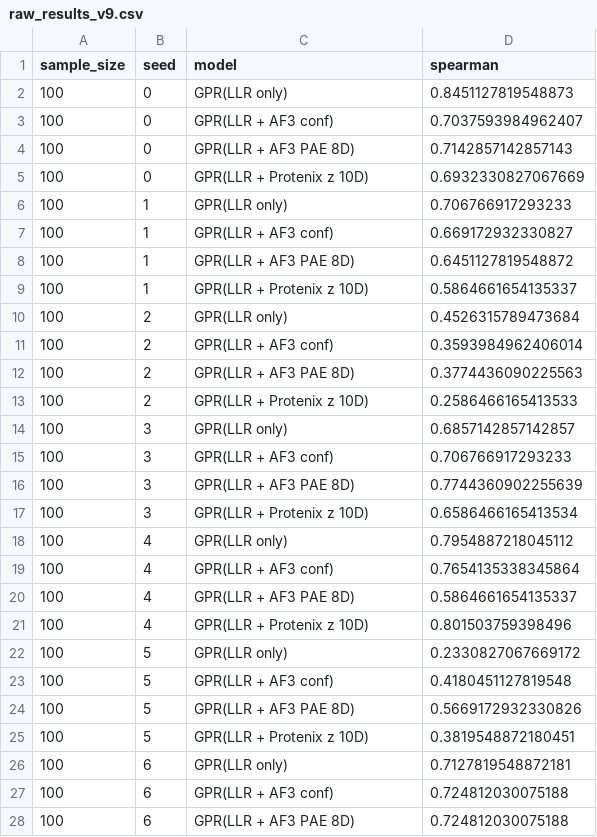
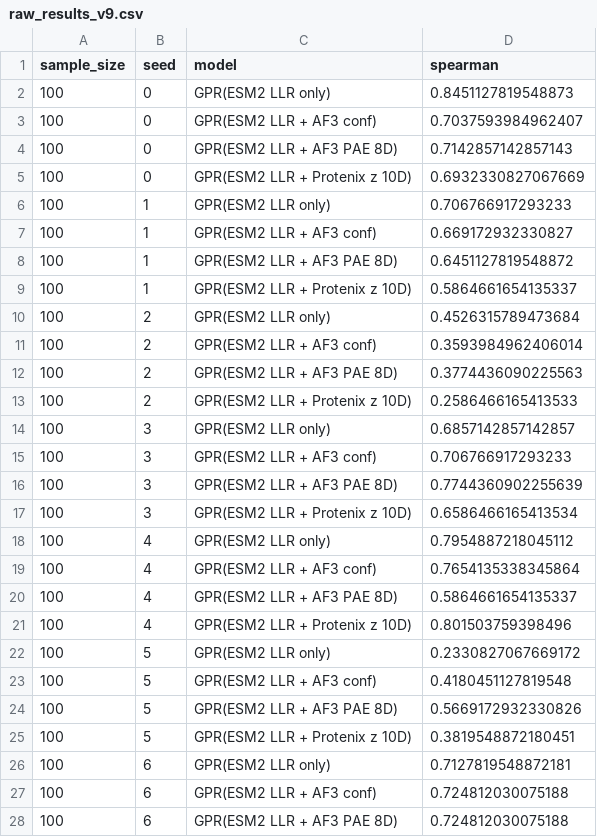
Before and after one commit to MinatoooKira/v9-toolkit, a CSV file: results/v9_BLAT_reference/raw_results_v9.csv, drawn as a sheet; only a part is shown; the diff covers the shown part only.

```diff
--- a/results/v9_BLAT_reference/raw_results_v9.csv
+++ b/results/v9_BLAT_reference/raw_results_v9.csv
@@ -1,28 +1,28 @@
 sample_size,seed,model,spearman
-100,0,GPR(LLR only),0.8451127819548873
-100,0,GPR(LLR + AF3 conf),0.7037593984962407
-100,0,GPR(LLR + AF3 PAE 8D),0.7142857142857143
-100,0,GPR(LLR + Protenix z 10D),0.6932330827067669
-100,1,GPR(LLR only),0.706766917293233
-100,1,GPR(LLR + AF3 conf),0.669172932330827
-100,1,GPR(LLR + AF3 PAE 8D),0.6451127819548872
-100,1,GPR(LLR + Protenix z 10D),0.5864661654135337
-100,2,GPR(LLR only),0.4526315789473684
-100,2,GPR(LLR + AF3 conf),0.3593984962406014
-100,2,GPR(LLR + AF3 PAE 8D),0.3774436090225563
-100,2,GPR(LLR + Protenix z 10D),0.2586466165413533
-100,3,GPR(LLR only),0.6857142857142857
-100,3,GPR(LLR + AF3 conf),0.706766917293233
-100,3,GPR(LLR + AF3 PAE 8D),0.7744360902255639
-100,3,GPR(LLR + Protenix z 10D),0.6586466165413534
-100,4,GPR(LLR only),0.7954887218045112
-100,4,GPR(LLR + AF3 conf),0.7654135338345864
-100,4,GPR(LLR + AF3 PAE 8D),0.5864661654135337
-100,4,GPR(LLR + Protenix z 10D),0.801503759398496
-100,5,GPR(LLR only),0.2330827067669172
-100,5,GPR(LLR + AF3 conf),0.4180451127819548
-100,5,GPR(LLR + AF3 PAE 8D),0.5669172932330826
-100,5,GPR(LLR + Protenix z 10D),0.3819548872180451
-100,6,GPR(LLR only),0.7127819548872181
-100,6,GPR(LLR + AF3 conf),0.724812030075188
-100,6,GPR(LLR + AF3 PAE 8D),0.724812030075188
+100,0,GPR(ESM2 LLR only),0.8451127819548873
+100,0,GPR(ESM2 LLR + AF3 conf),0.7037593984962407
+100,0,GPR(ESM2 LLR + AF3 PAE 8D),0.7142857142857143
+100,0,GPR(ESM2 LLR + Protenix z 10D),0.6932330827067669
+100,1,GPR(ESM2 LLR only),0.706766917293233
+100,1,GPR(ESM2 LLR + AF3 conf),0.669172932330827
+100,1,GPR(ESM2 LLR + AF3 PAE 8D),0.6451127819548872
+100,1,GPR(ESM2 LLR + Protenix z 10D),0.5864661654135337
+100,2,GPR(ESM2 LLR only),0.4526315789473684
+100,2,GPR(ESM2 LLR + AF3 conf),0.3593984962406014
+100,2,GPR(ESM2 LLR + AF3 PAE 8D),0.3774436090225563
+100,2,GPR(ESM2 LLR + Protenix z 10D),0.2586466165413533
+100,3,GPR(ESM2 LLR only),0.6857142857142857
+100,3,GPR(ESM2 LLR + AF3 conf),0.706766917293233
+100,3,GPR(ESM2 LLR + AF3 PAE 8D),0.7744360902255639
+100,3,GPR(ESM2 LLR + Protenix z 10D),0.6586466165413534
+100,4,GPR(ESM2 LLR only),0.7954887218045112
+100,4,GPR(ESM2 LLR + AF3 conf),0.7654135338345864
+100,4,GPR(ESM2 LLR + AF3 PAE 8D),0.5864661654135337
+100,4,GPR(ESM2 LLR + Protenix z 10D),0.801503759398496
+100,5,GPR(ESM2 LLR only),0.2330827067669172
+100,5,GPR(ESM2 LLR + AF3 conf),0.4180451127819548
+100,5,GPR(ESM2 LLR + AF3 PAE 8D),0.5669172932330826
+100,5,GPR(ESM2 LLR + Protenix z 10D),0.3819548872180451
+100,6,GPR(ESM2 LLR only),0.7127819548872181
+100,6,GPR(ESM2 LLR + AF3 conf),0.724812030075188
+100,6,GPR(ESM2 LLR + AF3 PAE 8D),0.724812030075188
```
Also changed, not shown: 133 edited cells elsewhere in this file, results/v9_AMIE_PSEAE/raw_results_v9.csv, results/v9_DYR_ECOLI/raw_results_v9.csv, 33 other files.
